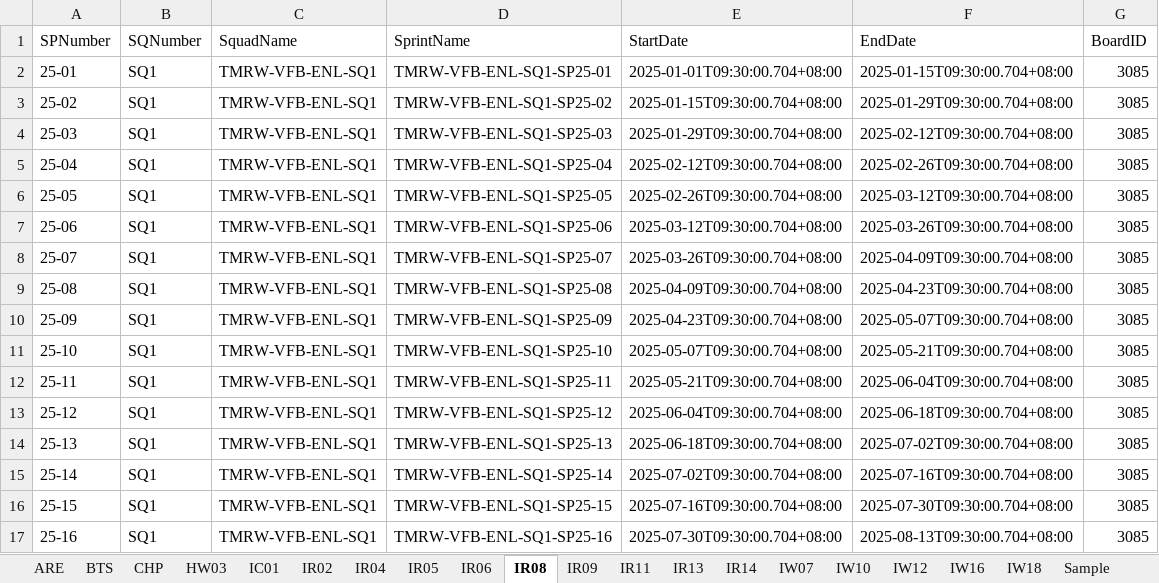
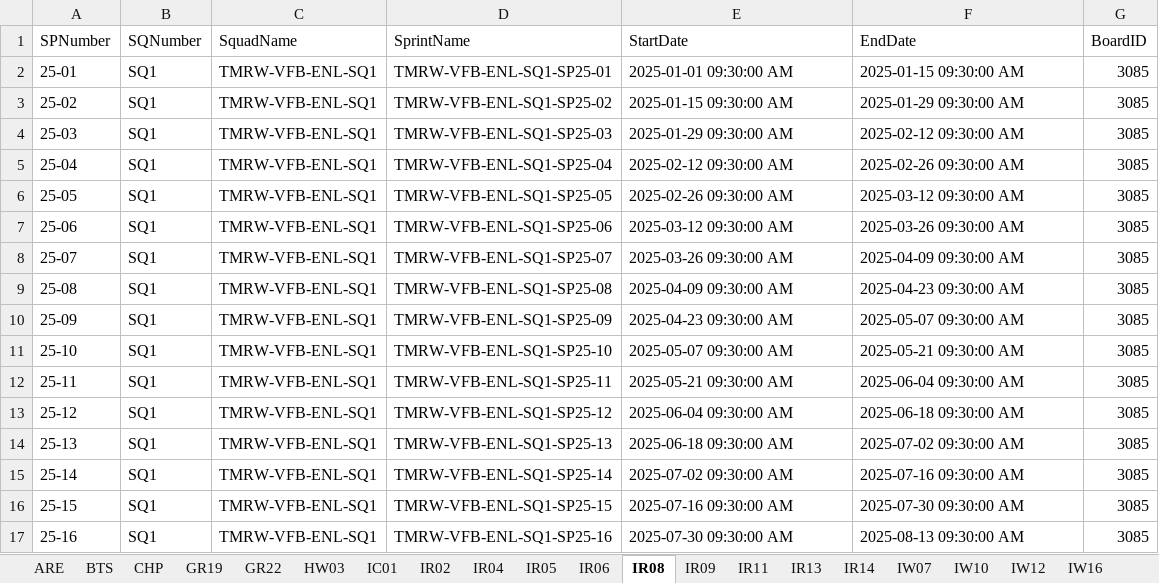
Before and after one commit to EllanKarki/Local_Repo, an Excel workbook: Source/credentials.xlsx, sheet IR08, drawn as a sheet; only a part is shown; values as stored, in another font and other column widths than the file's, no borders; the diff covers the shown part only; the diff names each change by its address in the sheet, - before the commit and + after, or states it on an @@ line.

Commit message:
Latest Credential File with new date format

```diff
--- a/Source/credentials.xlsx (sheet IR08)
+++ b/Source/credentials.xlsx (sheet IR08)
+sheet tab: GR19
+sheet tab: GR22
-E2 (StartDate): 2025-01-01T09:30:00.704+08:00
+E2 (StartDate): 2025-01-01 09:30:00 AM
-F2 (EndDate): 2025-01-15T09:30:00.704+08:00
+F2 (EndDate): 2025-01-15 09:30:00 AM
-E3 (StartDate): 2025-01-15T09:30:00.704+08:00
+E3 (StartDate): 2025-01-15 09:30:00 AM
-F3 (EndDate): 2025-01-29T09:30:00.704+08:00
+F3 (EndDate): 2025-01-29 09:30:00 AM
-E4 (StartDate): 2025-01-29T09:30:00.704+08:00
+E4 (StartDate): 2025-01-29 09:30:00 AM
-F4 (EndDate): 2025-02-12T09:30:00.704+08:00
+F4 (EndDate): 2025-02-12 09:30:00 AM
-E5 (StartDate): 2025-02-12T09:30:00.704+08:00
+E5 (StartDate): 2025-02-12 09:30:00 AM
-F5 (EndDate): 2025-02-26T09:30:00.704+08:00
+F5 (EndDate): 2025-02-26 09:30:00 AM
-E6 (StartDate): 2025-02-26T09:30:00.704+08:00
+E6 (StartDate): 2025-02-26 09:30:00 AM
-F6 (EndDate): 2025-03-12T09:30:00.704+08:00
+F6 (EndDate): 2025-03-12 09:30:00 AM
-E7 (StartDate): 2025-03-12T09:30:00.704+08:00
+E7 (StartDate): 2025-03-12 09:30:00 AM
-F7 (EndDate): 2025-03-26T09:30:00.704+08:00
+F7 (EndDate): 2025-03-26 09:30:00 AM
-E8 (StartDate): 2025-03-26T09:30:00.704+08:00
+E8 (StartDate): 2025-03-26 09:30:00 AM
-F8 (EndDate): 2025-04-09T09:30:00.704+08:00
+F8 (EndDate): 2025-04-09 09:30:00 AM
-E9 (StartDate): 2025-04-09T09:30:00.704+08:00
+E9 (StartDate): 2025-04-09 09:30:00 AM
-F9 (EndDate): 2025-04-23T09:30:00.704+08:00
+F9 (EndDate): 2025-04-23 09:30:00 AM
-E10 (StartDate): 2025-04-23T09:30:00.704+08:00
+E10 (StartDate): 2025-04-23 09:30:00 AM
-F10 (EndDate): 2025-05-07T09:30:00.704+08:00
+F10 (EndDate): 2025-05-07 09:30:00 AM
-E11 (StartDate): 2025-05-07T09:30:00.704+08:00
+E11 (StartDate): 2025-05-07 09:30:00 AM
-F11 (EndDate): 2025-05-21T09:30:00.704+08:00
+F11 (EndDate): 2025-05-21 09:30:00 AM
-E12 (StartDate): 2025-05-21T09:30:00.704+08:00
+E12 (StartDate): 2025-05-21 09:30:00 AM
-F12 (EndDate): 2025-06-04T09:30:00.704+08:00
+F12 (EndDate): 2025-06-04 09:30:00 AM
-E13 (StartDate): 2025-06-04T09:30:00.704+08:00
+E13 (StartDate): 2025-06-04 09:30:00 AM
-F13 (EndDate): 2025-06-18T09:30:00.704+08:00
+F13 (EndDate): 2025-06-18 09:30:00 AM
-E14 (StartDate): 2025-06-18T09:30:00.704+08:00
+E14 (StartDate): 2025-06-18 09:30:00 AM
-F14 (EndDate): 2025-07-02T09:30:00.704+08:00
+F14 (EndDate): 2025-07-02 09:30:00 AM
-E15 (StartDate): 2025-07-02T09:30:00.704+08:00
+E15 (StartDate): 2025-07-02 09:30:00 AM
-F15 (EndDate): 2025-07-16T09:30:00.704+08:00
+F15 (EndDate): 2025-07-16 09:30:00 AM
-E16 (StartDate): 2025-07-16T09:30:00.704+08:00
+E16 (StartDate): 2025-07-16 09:30:00 AM
-F16 (EndDate): 2025-07-30T09:30:00.704+08:00
+F16 (EndDate): 2025-07-30 09:30:00 AM
-E17 (StartDate): 2025-07-30T09:30:00.704+08:00
+E17 (StartDate): 2025-07-30 09:30:00 AM
-F17 (EndDate): 2025-08-13T09:30:00.704+08:00
+F17 (EndDate): 2025-08-13 09:30:00 AM
```
Also changed, not shown: 280 edited cells elsewhere in this sheet, sheet CHP, sheet BTS, sheet IW18, sheet IR13, sheet Sample, sheet ARE, 13 more sheets, other sheet tabs, formulas that keep their value.
